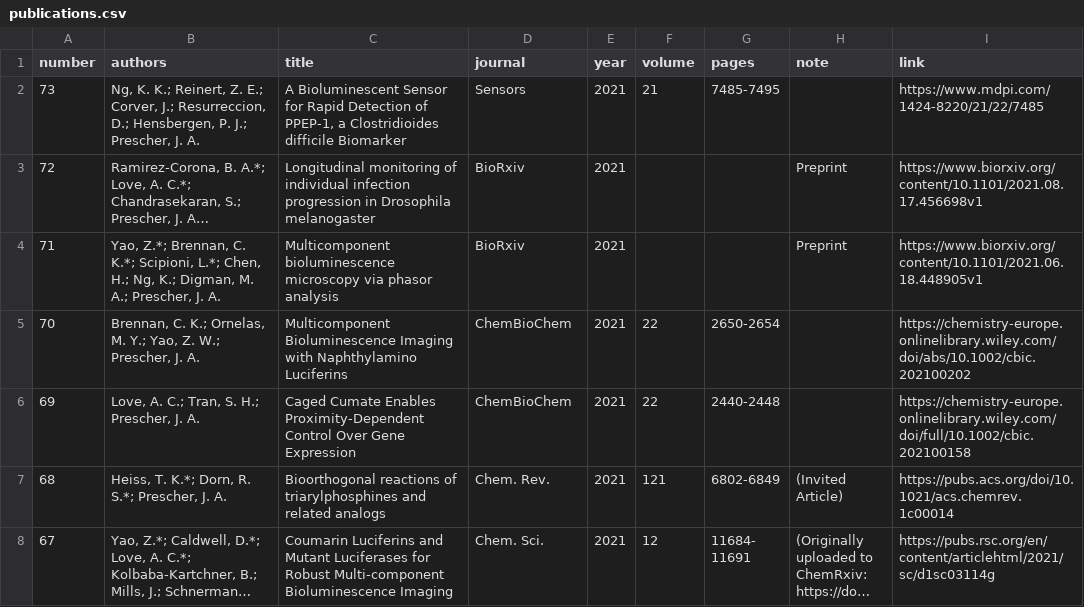
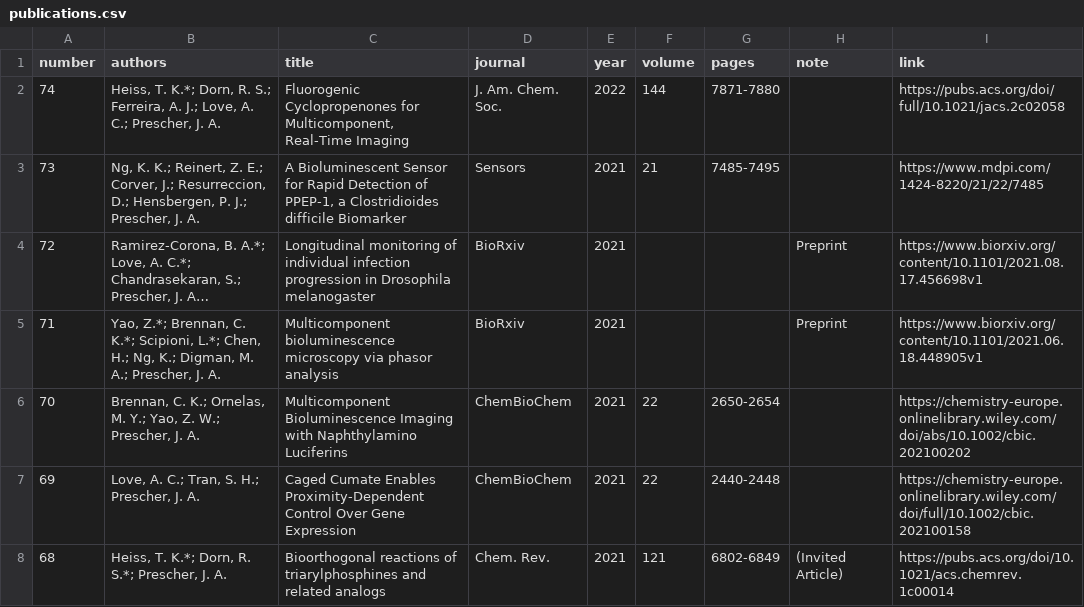
Before and after one commit to c-bun/Prescher-Lab-Site, a CSV file: _data/publications.csv, drawn as a sheet; only a part is shown; the shorter side is filled out with more unchanged rows; long unchanged cells end in …; the diff names each change by its address in the sheet, - before the commit and + after, or states it on an @@ line.

```diff
--- a/_data/publications.csv
+++ b/_data/publications.csv
+row 2: 74 | Heiss, T. K.*; Dorn, R. S.; Ferreira, A. J.; Love, A. C.; Prescher, J. A. | Fluorogenic Cyclopropenones for Multicomponent, Real-Time Imaging | J. Am. Chem. Soc. | 2022 | 144 | 7871-7880 |  | https://pubs.acs.org/doi/full/10.1021/jacs.2c02058
```
Also changed, not shown: _data/group.csv, 4 other files.
